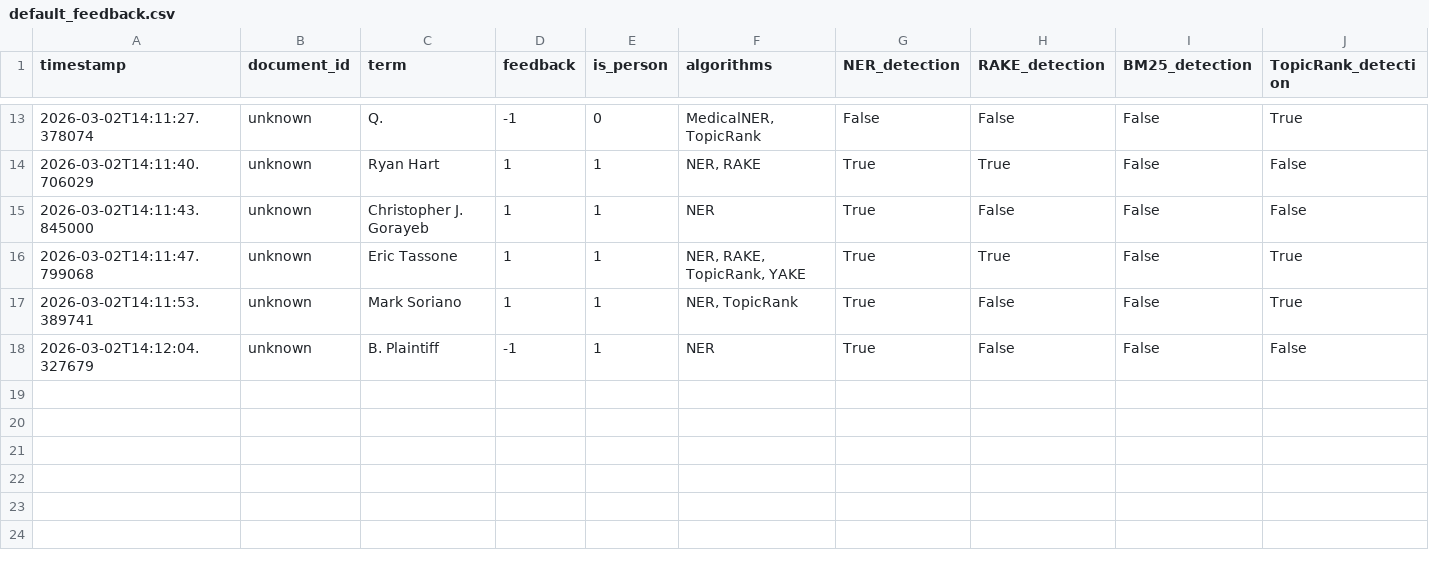
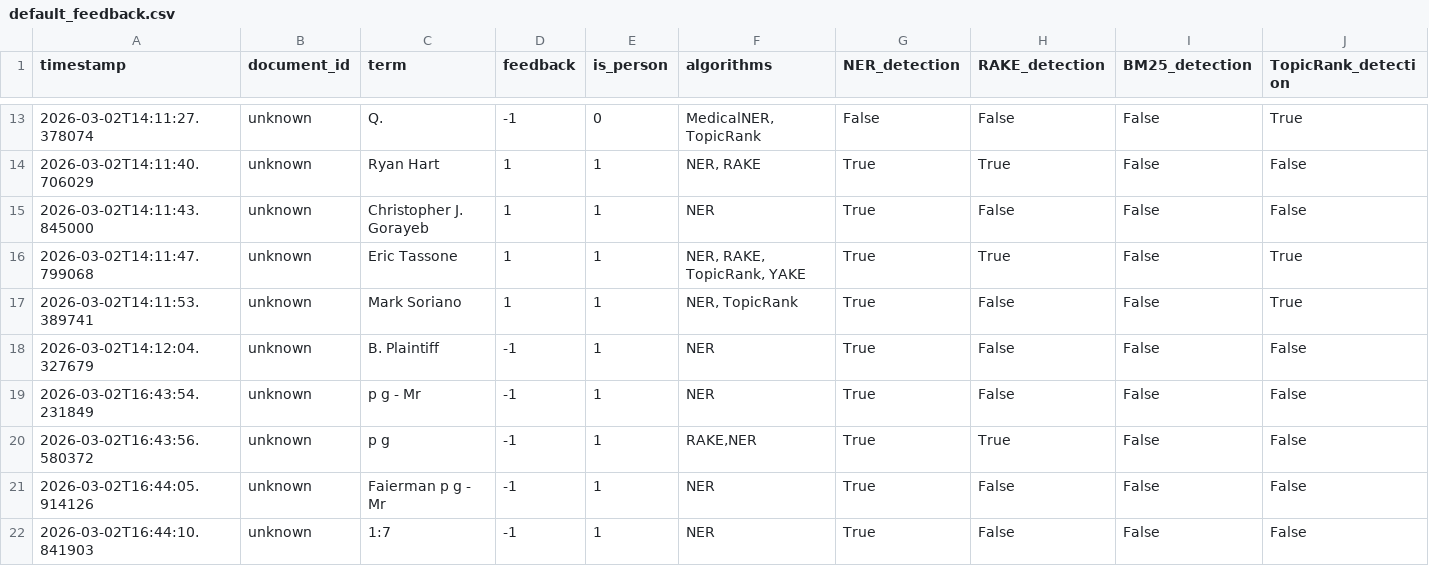
Before and after one commit to caseprepd-app/CaseSummarizer, a CSV file: config/default_feedback.csv, drawn as a sheet; only a part is shown, gaps mark what is left out; rows hold the shown columns only; the diff names each change by its address in the sheet, - before the commit and + after, or states it on an @@ line.

```diff
--- a/config/default_feedback.csv
+++ b/config/default_feedback.csv
+row 19: 2026-03-02T16:43:54.231849 | unknown | p g - Mr | -1 | 1 | NER | True | False | False | False
+row 20: 2026-03-02T16:43:56.580372 | unknown | p g | -1 | 1 | RAKE,NER | True | True | False | False
+row 21: 2026-03-02T16:44:05.914126 | unknown | Faierman p g - Mr | -1 | 1 | NER | True | False | False | False
+row 22: 2026-03-02T16:44:10.841903 | unknown | 1:7 | -1 | 1 | NER | True | False | False | False
```
Also changed, not shown: 1 other file.
